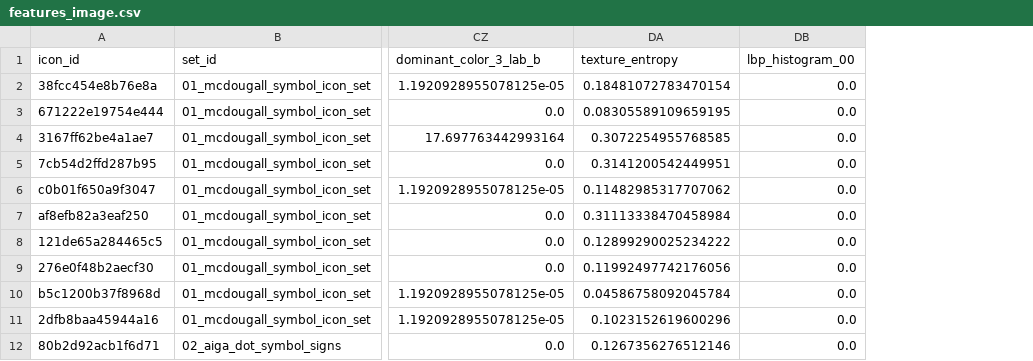
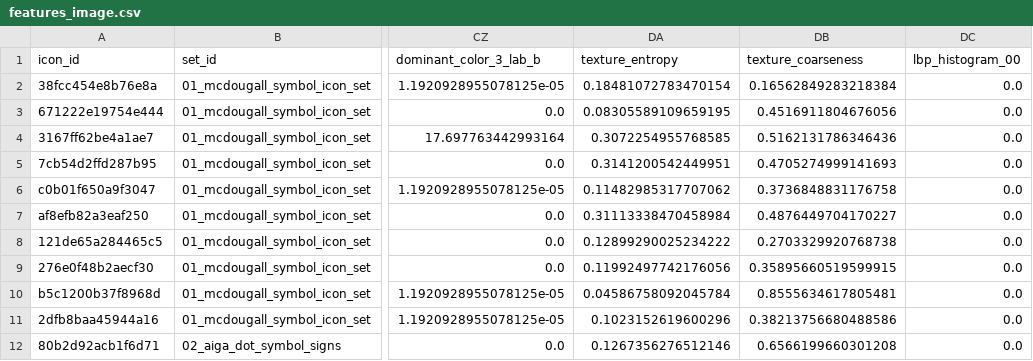
Before and after one commit to ibtisamarif831/thesis, a CSV file: icon_data/analysis/analysis_dashboard/features_image.csv, drawn as a sheet; only a part is shown, gaps mark what is left out; the diff names each change by its address in the sheet, - before the commit and + after, or states it on an @@ line.

```diff
--- a/icon_data/analysis/analysis_dashboard/features_image.csv
+++ b/icon_data/analysis/analysis_dashboard/features_image.csv
+column DB (texture_coarseness), rows 2-12: 0.16562849283218384 | 0.4516911804676056 | 0.5162131786346436 | 0.4705274999141693 | 0.3736848831176758 | 0.4876449704170227 | 0.2703329920768738 | 0.35895660519599915 | 0.8555634617805481 | 0.38213756680488586 | 0.6566199660301208
```
Also changed, not shown: icon_data/analysis/analysis_dashboard/cluster_summary.csv, icon_data/analysis/analysis_dashboard/features_combined.csv, 32 other files.
